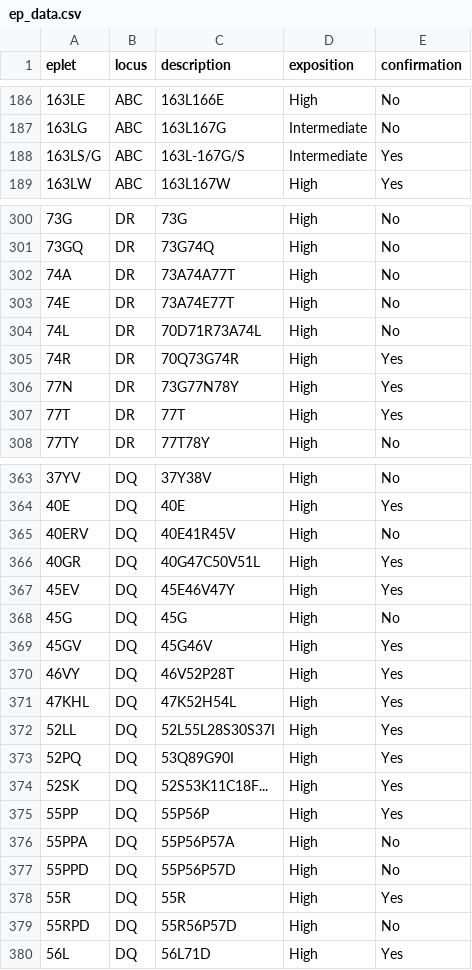
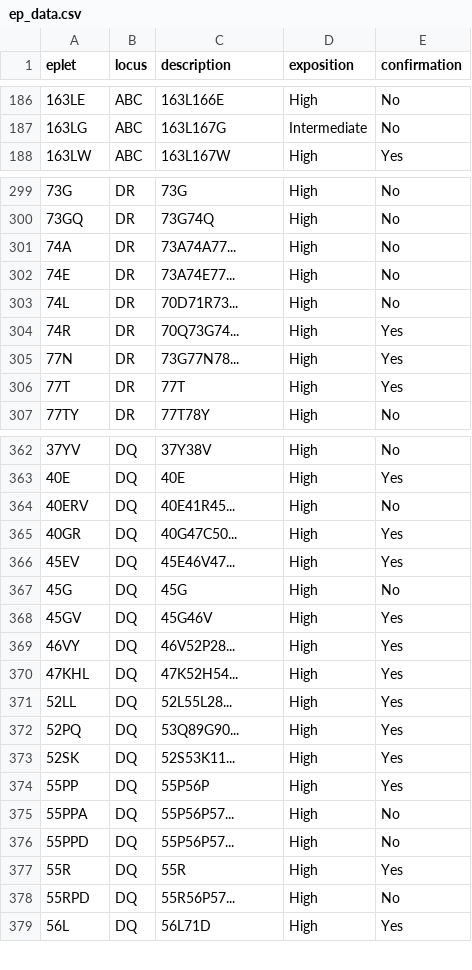
Before and after one commit to MICS-Lab/pelc, a CSV file: pelc/data/ep_data.csv, drawn as a sheet; only a part is shown, gaps mark what is left out; the diff covers the shown part only.

```diff
--- a/pelc/data/ep_data.csv
+++ b/pelc/data/ep_data.csv
@@ -187,3 +187,2 @@ eplet;locus;description;exposition;confirmation
 163LG;ABC;163L167G;Intermediate;No
-163LS/G;ABC;163L-167G/S;Intermediate;Yes
 163LW;ABC;163L167W;High;Yes
@@ -301,7 +300,7 @@ eplet;locus;description;exposition;confirmation
 73GQ;DR;73G74Q;High;No
-74A;DR;73A74A77T;High;No
-74E;DR;73A74E77T;High;No
-74L;DR;70D71R73A74L;High;No
-74R;DR;70Q73G74R;High;Yes
-77N;DR;73G77N78Y;High;Yes
+74A;DR;73A74A77...;High;No
+74E;DR;73A74E77...;High;No
+74L;DR;70D71R73...;High;No
+74R;DR;70Q73G74...;High;Yes
+77N;DR;73G77N78...;High;Yes
 77T;DR;77T;High;Yes
@@ -364,17 +363,17 @@ eplet;locus;description;exposition;confirmation
 40E;DQ;40E;High;Yes
-40ERV;DQ;40E41R45V;High;No
-40GR;DQ;40G47C50V51L;High;Yes
-45EV;DQ;45E46V47Y;High;Yes
+40ERV;DQ;40E41R45...;High;No
+40GR;DQ;40G47C50...;High;Yes
+45EV;DQ;45E46V47...;High;Yes
 45G;DQ;45G;High;No
 45GV;DQ;45G46V;High;Yes
-46VY;DQ;46V52P28T;High;Yes
-47KHL;DQ;47K52H54L;High;Yes
-52LL;DQ;52L55L28S30S37I;High;Yes
-52PQ;DQ;53Q89G90I;High;Yes
-52SK;DQ;52S53K11C18F...;High;Yes
+46VY;DQ;46V52P28...;High;Yes
+47KHL;DQ;47K52H54...;High;Yes
+52LL;DQ;52L55L28...;High;Yes
+52PQ;DQ;53Q89G90...;High;Yes
+52SK;DQ;52S53K11...;High;Yes
 55PP;DQ;55P56P;High;Yes
-55PPA;DQ;55P56P57A;High;No
-55PPD;DQ;55P56P57D;High;No
+55PPA;DQ;55P56P57...;High;No
+55PPD;DQ;55P56P57...;High;No
 55R;DQ;55R;High;Yes
-55RPD;DQ;55R56P57D;High;No
+55RPD;DQ;55R56P57...;High;No
 56L;DQ;56L71D;High;Yes
```
Also changed, not shown: 81 edited cells elsewhere in this file, pelc/data/DQ.csv, 23 other files.
